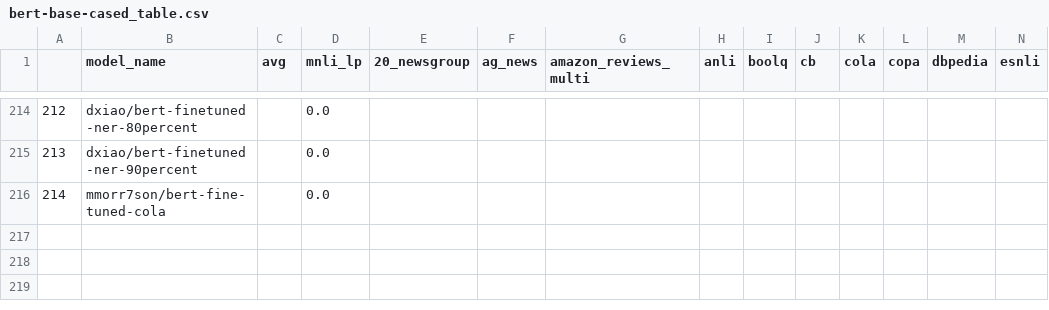
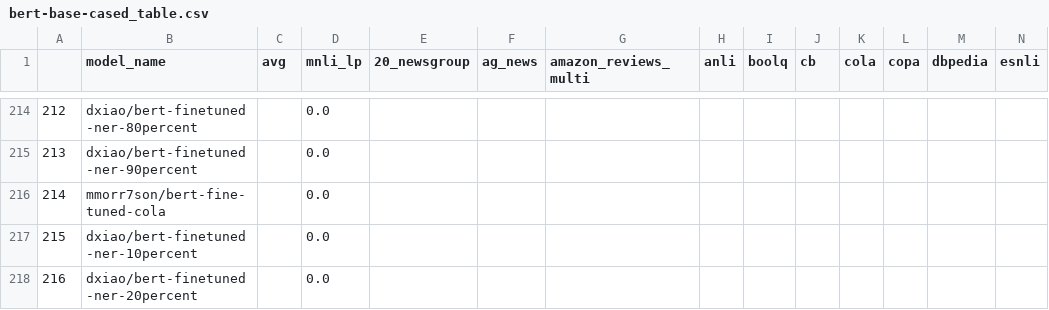
Before and after one commit to IBM/model-recycling, a CSV file: results/bert-base-cased_table.csv, drawn as a sheet; only a part is shown, gaps mark what is left out; rows hold the shown columns only; the diff names each change by its address in the sheet, - before the commit and + after, or states it on an @@ line.

```diff
--- a/results/bert-base-cased_table.csv
+++ b/results/bert-base-cased_table.csv
+row 217: 215 | dxiao/bert-finetuned-ner-10percent |  | 0.0
+row 218: 216 | dxiao/bert-finetuned-ner-20percent |  | 0.0
```
Also changed, not shown: results/bert-base-uncased_table.csv, results/roberta-base_table.csv, 5 other files.
